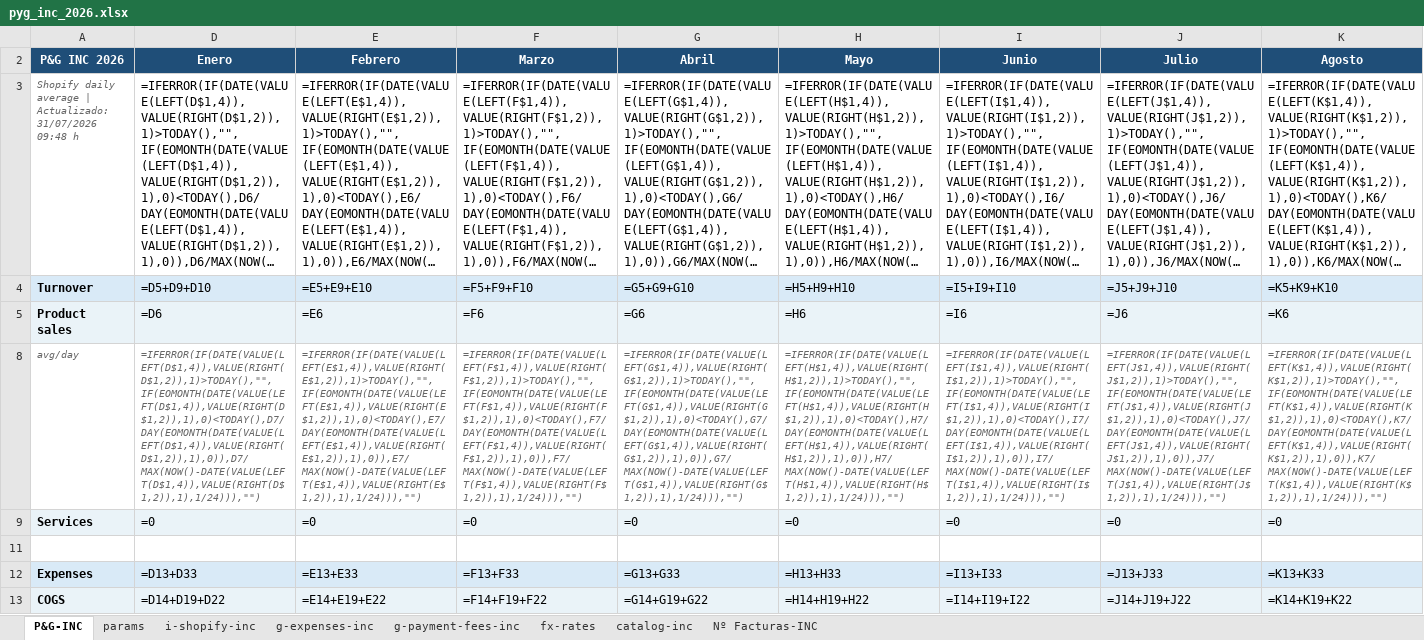
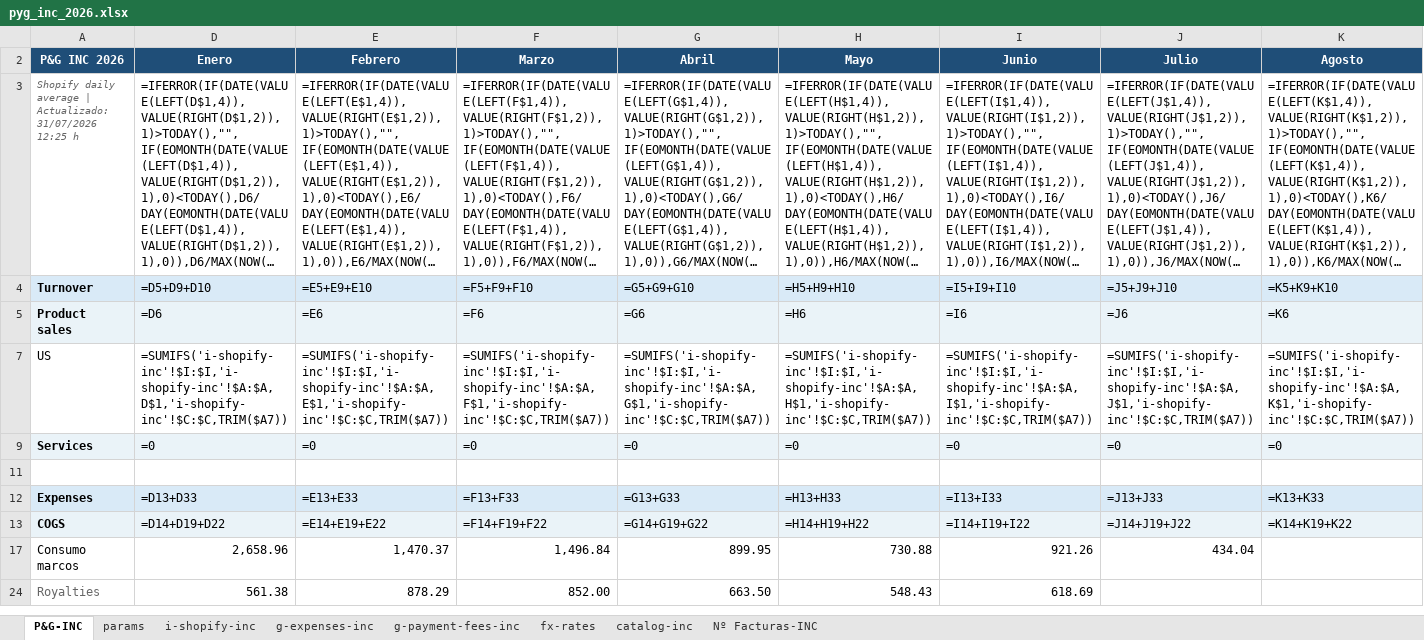
Before and after one commit to devartesta/lector_facturas, an Excel workbook: output/spreadsheet/pyg_inc_2026.xlsx, sheet P&G-INC, drawn as a sheet; only a part is shown; the shorter side is filled out with more unchanged rows; long unchanged cells end in …; values as stored, in another font and other column widths than the file's, no borders; formulas without a stored value are shown as written; removed rows and columns are numbered as before the commit, all else as after; rows hold the shown columns only; the diff names each change by its address in the sheet, - before the commit and + after, or states it on an @@ line.

```diff
--- a/output/spreadsheet/pyg_inc_2026.xlsx (sheet P&G-INC)
+++ b/output/spreadsheet/pyg_inc_2026.xlsx (sheet P&G-INC)
-A3 (P&G INC 2026): …Actualizado: 31/07/2026 09:48 h
+A3 (P&G INC 2026): …Actualizado: 31/07/2026 12:25 h
@@ row 8 hidden: avg/day | =IFERROR(IF(DATE(VALUE(LEFT(D$1,4)),VALUE(RIGHT(D$1,2)),1)>TODAY(),"",IF(EOMONTH(DATE(VALUE(LEFT(D$1,4)),VALUE(RIGHT(D$1,2)),1),0)<TODAY(),D7/DAY(EOMONTH(DATE(VALUE(LEFT(D$1,4)),VALUE(RIGHT(D$1,2)),1),0)),D7/MAX(NOW()-DATE(VALUE(LEFT(D$1,4)),VALUE(RIGHT(D$1,2)),1),1/24))),"") | =IFERROR(IF(DATE(VALUE(LEFT(E$1,4)),VALUE(RIGHT(E$1,2)),1)>TODAY(),"",IF(EOMONTH(DATE(VALUE(LEFT(E$1,4)),VALUE(RIGHT(E$1,2)),1),0)<TODAY(),E7/DAY(EOMONTH(DATE(VALUE(LEFT(E$1,4)),VALUE(RIGHT(E$1,2)),1),0)),E7/MAX(NOW()-DATE(VALUE(LEFT(E$1,4)),VALUE(RIGHT(E$1,2)),1),1/24))),"") | =IFERROR(IF(DATE(VALUE(LEFT(F$1,4)),VALUE(RIGHT(F$1,2)),1)>TODAY(),"",IF(EOMONTH(DATE(VALUE(LEFT(F$1,4)),VALUE(RIGHT(F$1,2)),1),0)<TODAY(),F7/DAY(EOMONTH(DATE(VALUE(LEFT(F$1,4)),VALUE(RIGHT(F$1,2)),1),0)),F7/MAX(NOW()-DATE(VALUE(LEFT(F$1,4)),VALUE(RIGHT(F$1,2)),1),1/24))),"") | =IFERROR(IF(DATE(VALUE(LEFT(G$1,4)),VALUE(RIGHT(G$1,2)),1)>TODAY(),"",IF(EOMONTH(DATE(VALUE(LEFT(G$1,4)),VALUE(RIGHT(G$1,2)),1),0)<TODAY(),G7/DAY(EOMONTH(DATE(VALUE(LEFT(G$1,4)),VALUE(RIGHT(G$1,2)),1),0)),G7/MAX(NOW()-DATE(VALUE(LEFT(G$1,4)),VALUE(RIGHT(G$1,2)),1),1/24))),"") | =IFERROR(IF(DATE(VALUE(LEFT(H$1,4)),VALUE(RIGHT(H$1,2)),1)>TODAY(),"",IF(EOMONTH(DATE(VALUE(LEFT(H$1,4)),VALUE(RIGHT(H$1,2)),1),0)<TODAY(),H7/DAY(EOMONTH(DATE(VALUE(LEFT(H$1,4)),VALUE(RIGHT(H$1,2)),1),0)),H7/MAX(NOW()-DATE(VALUE(LEFT(H$1,4)),VALUE(RIGHT(H$1,2)),1),1/24))),"") | =IFERROR(IF(DATE(VALUE(LEFT(I$1,4)),VALUE(RIGHT(I$1,2)),1)>TODAY(),"",IF(EOMONTH(DATE(VALUE(LEFT(I$1,4)),VALUE(RIGHT(I$1,2)),1),0)<TODAY(),I7/DAY(EOMONTH(DATE(VALUE(LEFT(I$1,4)),VALUE(RIGHT(I$1,2)),1),0)),I7/MAX(NOW()-DATE(VALUE(LEFT(I$1,4)),VALUE(RIGHT(I$1,2)),1),1/24))),"") | =IFERROR(IF(DATE(VALUE(LEFT(J$1,4)),VALUE(RIGHT(J$1,2)),1)>TODAY(),"",IF(EOMONTH(DATE(VALUE(LEFT(J$1,4)),VALUE(RIGHT(J$1,2)),1),0)<TODAY(),J7/DAY(EOMONTH(DATE(VALUE(LEFT(J$1,4)),VALUE(RIGHT(J$1,2)),1),0)),J7/MAX(NOW()-DATE(VALUE(LEFT(J$1,4)),VALUE(RIGHT(J$1,2)),1),1/24))),"") | =IFERROR(IF(DATE(VALUE(LEFT(K$1,4)),VALUE(RIGHT(K$1,2)),1)>TODAY(),"",IF(EOMONTH(DATE(VALUE(LEFT(K$1,4)),VALUE(RIGHT(K$1,2)),1),0)<TODAY(),K7/DAY(EOMONTH(DATE(VALUE(LEFT(K$1,4)),VALUE(RIGHT(K$1,2)),1),0)),K7/MAX(NOW()-DATE(VALUE(LEFT(K$1,4)),VALUE(RIGHT(K$1,2)),1),1/24))),"") @@
@@ row 7 unhidden: US | =SUMIFS('i-shopify-inc'!$I:$I,'i-shopify-inc'!$A:$A,D$1,'i-shopify-inc'!$C:$C,TRIM($A7)) | =SUMIFS('i-shopify-inc'!$I:$I,'i-shopify-inc'!$A:$A,E$1,'i-shopify-inc'!$C:$C,TRIM($A7)) | =SUMIFS('i-shopify-inc'!$I:$I,'i-shopify-inc'!$A:$A,F$1,'i-shopify-inc'!$C:$C,TRIM($A7)) | =SUMIFS('i-shopify-inc'!$I:$I,'i-shopify-inc'!$A:$A,G$1,'i-shopify-inc'!$C:$C,TRIM($A7)) | =SUMIFS('i-shopify-inc'!$I:$I,'i-shopify-inc'!$A:$A,H$1,'i-shopify-inc'!$C:$C,TRIM($A7)) | =SUMIFS('i-shopify-inc'!$I:$I,'i-shopify-inc'!$A:$A,I$1,'i-shopify-inc'!$C:$C,TRIM($A7)) | =SUMIFS('i-shopify-inc'!$I:$I,'i-shopify-inc'!$A:$A,J$1,'i-shopify-inc'!$C:$C,TRIM($A7)) | =SUMIFS('i-shopify-inc'!$I:$I,'i-shopify-inc'!$A:$A,K$1,'i-shopify-inc'!$C:$C,TRIM($A7)) @@
```
Also changed, not shown: sheet params, output/spreadsheet/pyg_ltd_2026.xlsx, output/spreadsheet/pyg_sl_2026.xlsx, 3 other files.
